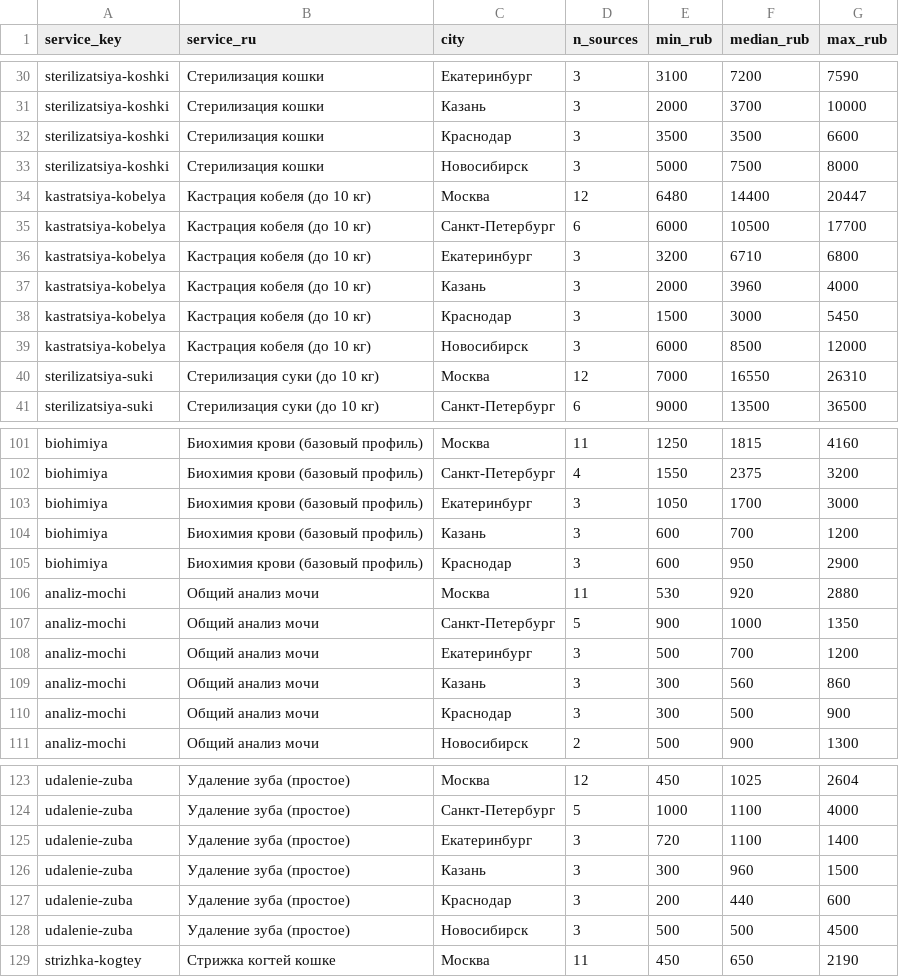
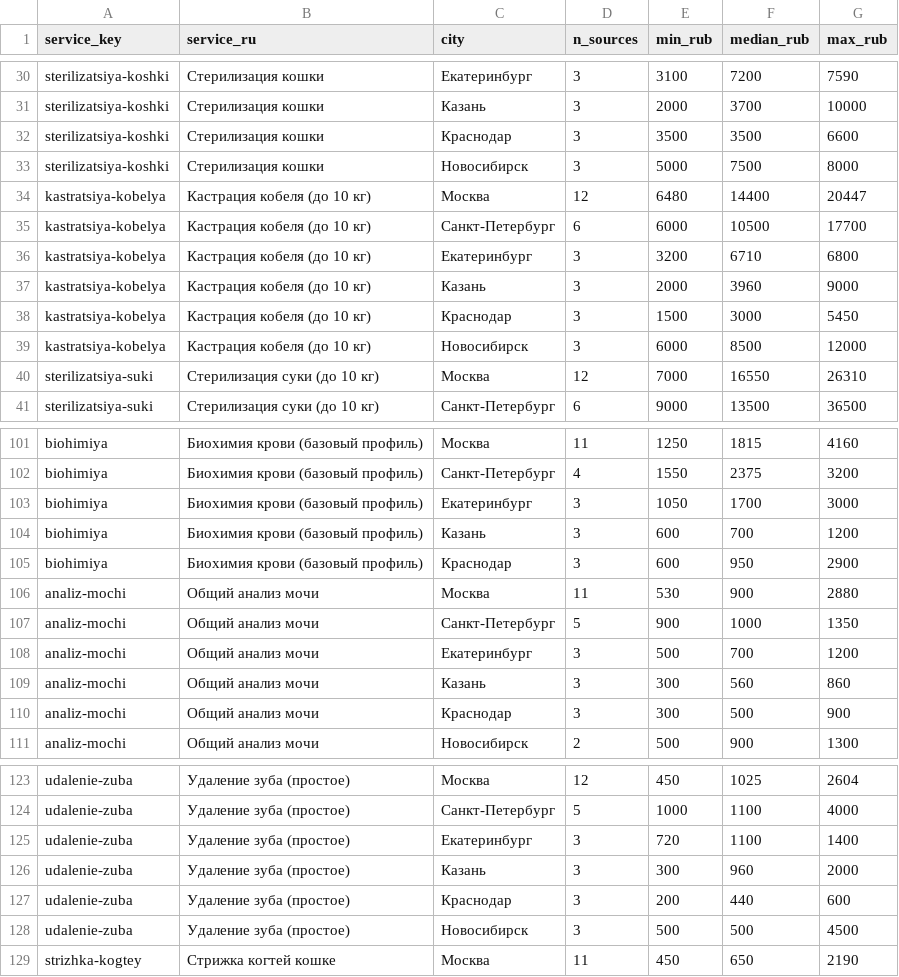
Before and after one commit to Bio-Vet/ru-vet-prices, a CSV file: data/ru-vet-prices-by-city.csv, drawn as a sheet; only a part is shown, gaps mark what is left out; the diff covers the shown part only.

```diff
--- a/data/ru-vet-prices-by-city.csv
+++ b/data/ru-vet-prices-by-city.csv
@@ -36,3 +36,3 @@ kastratsiya-kobelya,Кастрация кобеля (до 10 кг),Санкт-П
 kastratsiya-kobelya,Кастрация кобеля (до 10 кг),Екатеринбург,3,3200,6710,6800
-kastratsiya-kobelya,Кастрация кобеля (до 10 кг),Казань,3,2000,3960,4000
+kastratsiya-kobelya,Кастрация кобеля (до 10 кг),Казань,3,2000,3960,9000
 kastratsiya-kobelya,Кастрация кобеля (до 10 кг),Краснодар,3,1500,3000,5450
@@ -105,3 +105,3 @@ biohimiya,Биохимия крови (базовый профиль),Казан
 biohimiya,Биохимия крови (базовый профиль),Краснодар,3,600,950,2900
-analiz-mochi,Общий анализ мочи,Москва,11,530,920,2880
+analiz-mochi,Общий анализ мочи,Москва,11,530,900,2880
 analiz-mochi,Общий анализ мочи,Санкт-Петербург,5,900,1000,1350
@@ -125,3 +125,3 @@ udalenie-zuba,Удаление зуба (простое),Санкт-Петерб
 udalenie-zuba,Удаление зуба (простое),Екатеринбург,3,720,1100,1400
-udalenie-zuba,Удаление зуба (простое),Казань,3,300,960,1500
+udalenie-zuba,Удаление зуба (простое),Казань,3,300,960,2000
 udalenie-zuba,Удаление зуба (простое),Краснодар,3,200,440,600
```
Also changed, not shown: 13 edited cells elsewhere in this file, data/ru-vet-prices-summary.csv, data/ru-vet-prices.csv, 5 other files.
